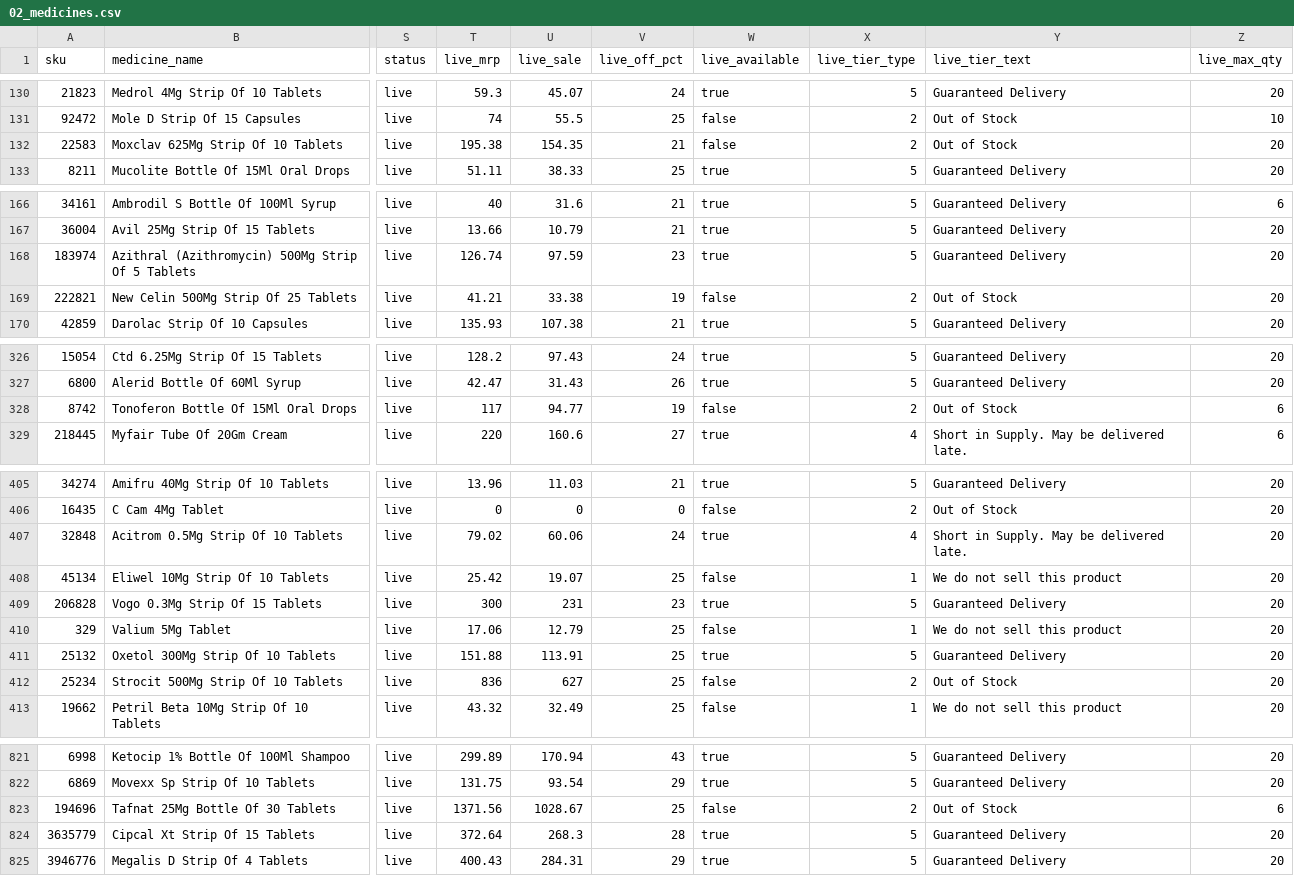
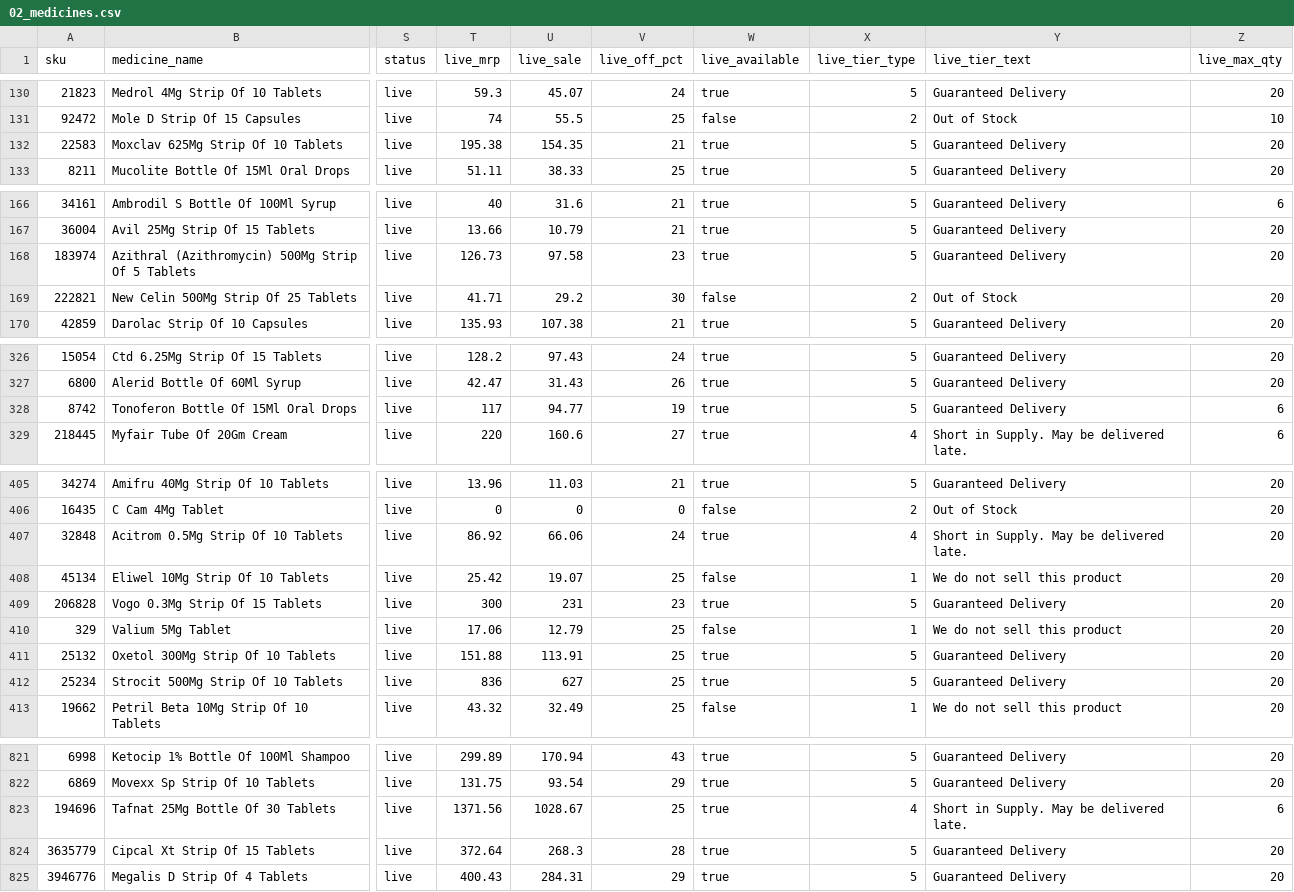
Before and after one commit to pharmeasyMarketing/medicines-by-class, a CSV file: sheets/02_medicines.csv, drawn as a sheet; only a part is shown, gaps mark what is left out; the diff covers the shown part only; the diff names each change by its address in the sheet, - before the commit and + after, or states it on an @@ line.

```diff
--- a/sheets/02_medicines.csv
+++ b/sheets/02_medicines.csv
-W132 (live_available): false
+W132 (live_available): true
-X132 (live_tier_type): 2
+X132 (live_tier_type): 5
-Y132 (live_tier_text): Out of Stock
+Y132 (live_tier_text): Guaranteed Delivery
-T168 (live_mrp): 126.74
+T168 (live_mrp): 126.73
-U168 (live_sale): 97.59
+U168 (live_sale): 97.58
-T169 (live_mrp): 41.21
+T169 (live_mrp): 41.71
-U169 (live_sale): 33.38
+U169 (live_sale): 29.2
-V169 (live_off_pct): 19
+V169 (live_off_pct): 30
-W328 (live_available): false
+W328 (live_available): true
-X328 (live_tier_type): 2
+X328 (live_tier_type): 5
-Y328 (live_tier_text): Out of Stock
+Y328 (live_tier_text): Guaranteed Delivery
-T407 (live_mrp): 79.02
+T407 (live_mrp): 86.92
-U407 (live_sale): 60.06
+U407 (live_sale): 66.06
-W412 (live_available): false
+W412 (live_available): true
-X412 (live_tier_type): 2
+X412 (live_tier_type): 5
-Y412 (live_tier_text): Out of Stock
+Y412 (live_tier_text): Guaranteed Delivery
-W823 (live_available): false
+W823 (live_available): true
-X823 (live_tier_type): 2
+X823 (live_tier_type): 4
-Y823 (live_tier_text): Out of Stock
+Y823 (live_tier_text): Short in Supply. May be delivered late.
```
Also changed, not shown: 62 edited cells elsewhere in this file, 20 other files.
